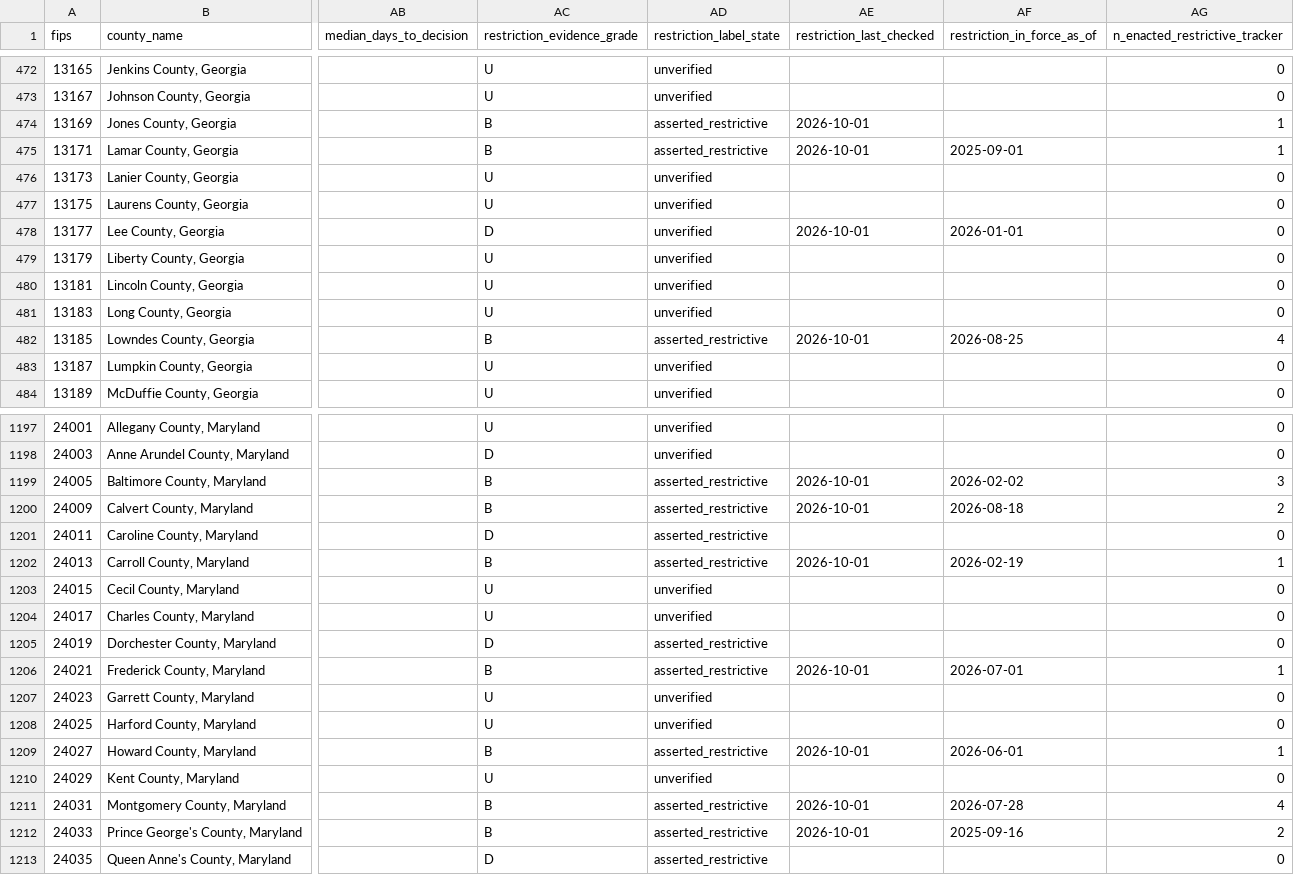
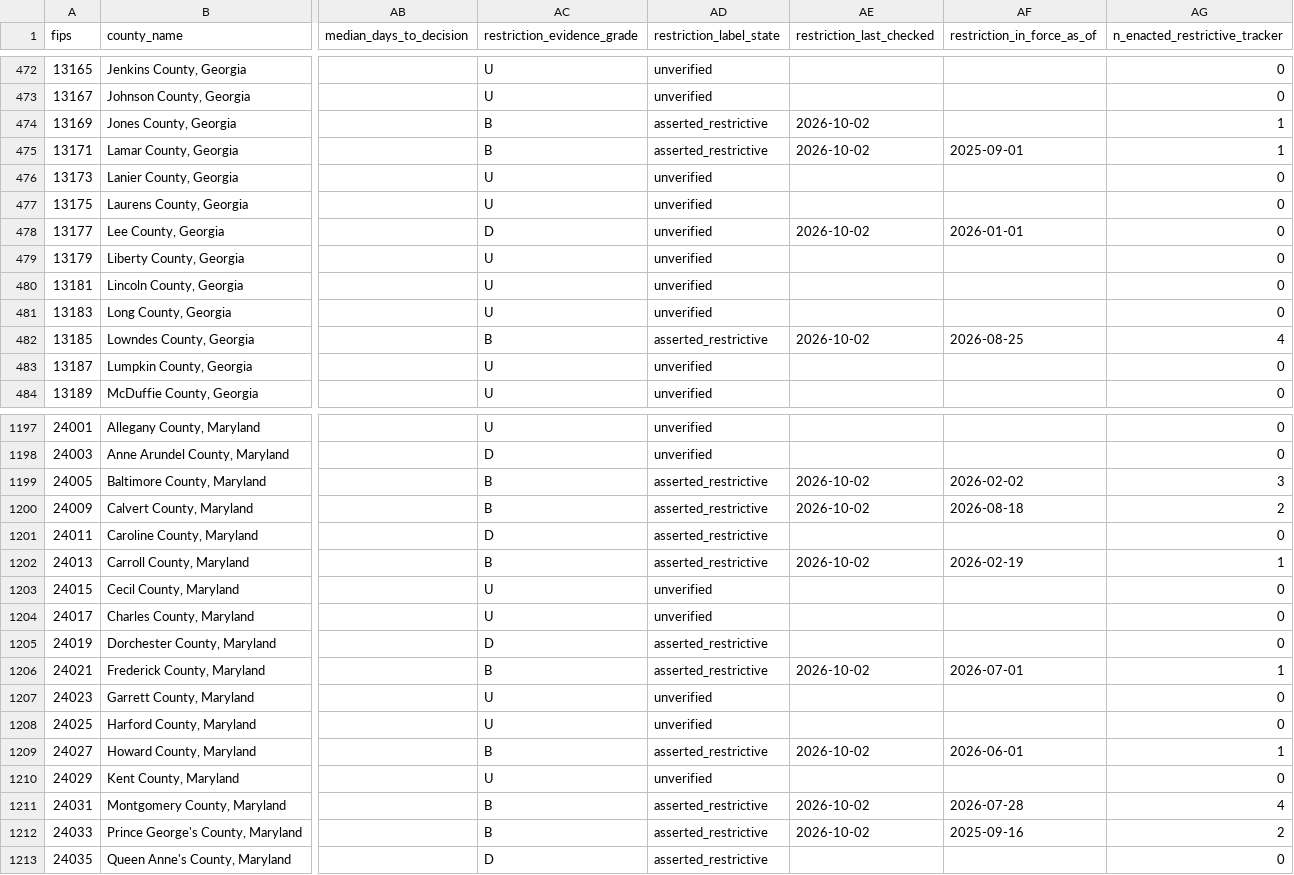
Before and after one commit to pricephillips/data-center-map, a CSV file: data/county_aggregate.csv, drawn as a sheet; only a part is shown, gaps mark what is left out; the diff covers the shown part only; the diff names each change by its address in the sheet, - before the commit and + after, or states it on an @@ line.

```diff
--- a/data/county_aggregate.csv
+++ b/data/county_aggregate.csv
-AE474:AE475 (restriction_last_checked): 2026-10-01
+AE474:AE475 (restriction_last_checked): 2026-10-02
-AE478 (restriction_last_checked): 2026-10-01
+AE478 (restriction_last_checked): 2026-10-02
-AE482 (restriction_last_checked): 2026-10-01
+AE482 (restriction_last_checked): 2026-10-02
-AE1199:AE1200 (restriction_last_checked): 2026-10-01
+AE1199:AE1200 (restriction_last_checked): 2026-10-02
-AE1202 (restriction_last_checked): 2026-10-01
+AE1202 (restriction_last_checked): 2026-10-02
-AE1206 (restriction_last_checked): 2026-10-01
+AE1206 (restriction_last_checked): 2026-10-02
-AE1209 (restriction_last_checked): 2026-10-01
+AE1209 (restriction_last_checked): 2026-10-02
-AE1211:AE1212 (restriction_last_checked): 2026-10-01
+AE1211:AE1212 (restriction_last_checked): 2026-10-02
```
Also changed, not shown: 148 edited cells elsewhere in this file, configs/local_meeting_watchlist.csv, data/restriction_probe_log.csv, 7 other files.
